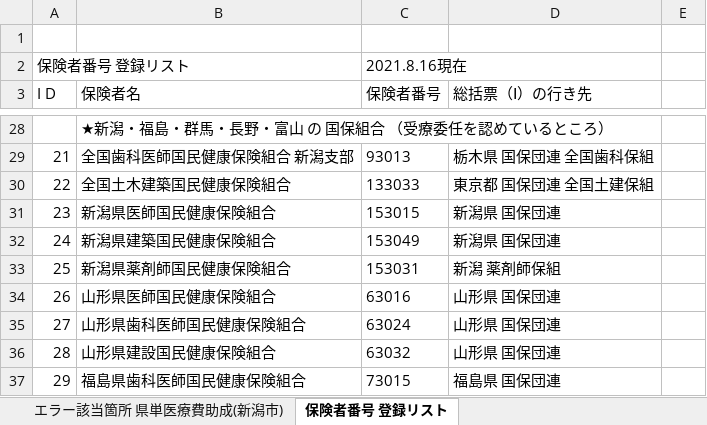
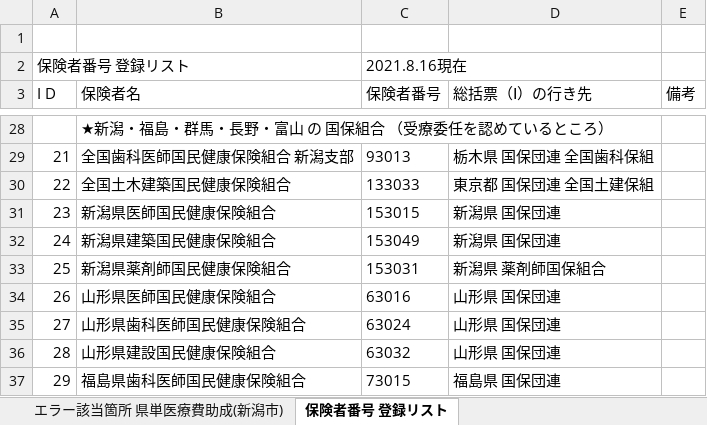
Before and after one commit to Takao-Shimmura/receipt_summarytable_builder, an Excel workbook: soukatsuTemp.xlsx, sheet 保険者番号 登録リスト, drawn as a sheet; only a part is shown, gaps mark what is left out; values as stored, in another font and other column widths than the file's, no borders; the diff covers the shown part only; the diff names each change by its address in the sheet, - before the commit and + after, or states it on an @@ line.

```diff
--- a/soukatsuTemp.xlsx (sheet 保険者番号 登録リスト)
+++ b/soukatsuTemp.xlsx (sheet 保険者番号 登録リスト)
-E3: (empty)
+E3: 備考
-D33 (総括票（Ⅰ）の行き先): 新潟 薬剤師保組
+D33 (総括票（Ⅰ）の行き先): 新潟県 薬剤師国保組合
```
Also changed, not shown: 27 edited cells elsewhere in this sheet, sheet エラー該当箇所 県単医療費助成(新潟市), sheet エラー該当箇所 県単医療費助成(新潟市外), 9 other files.
